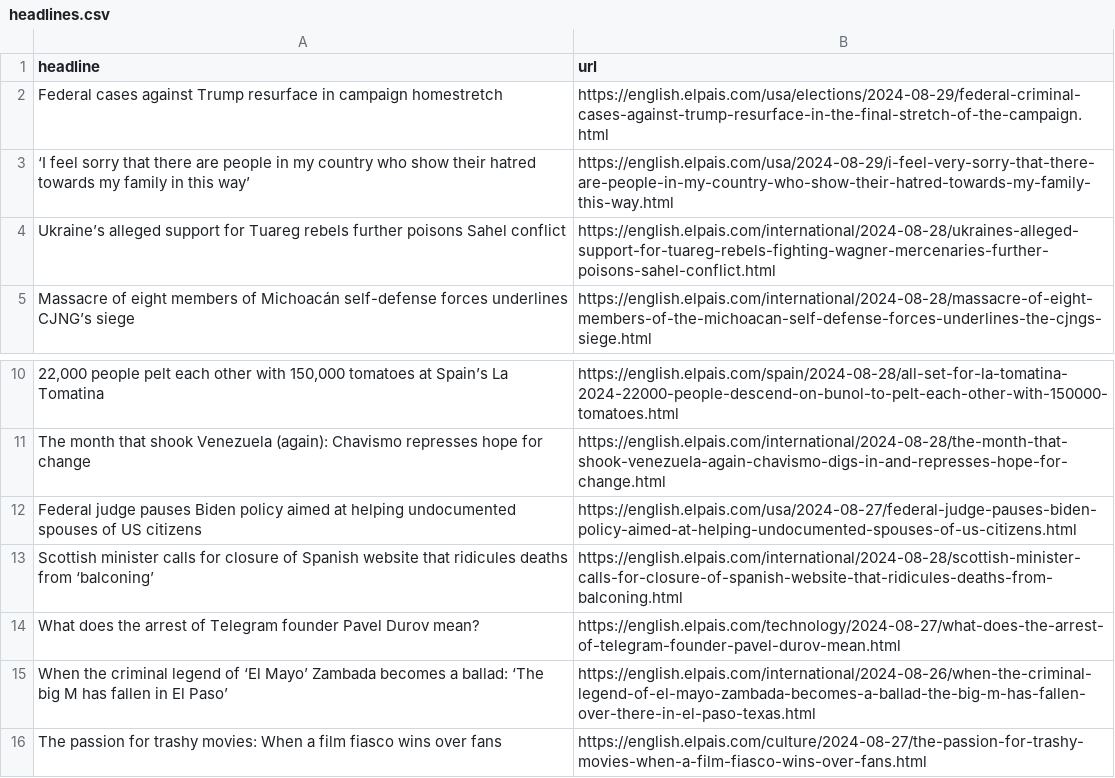
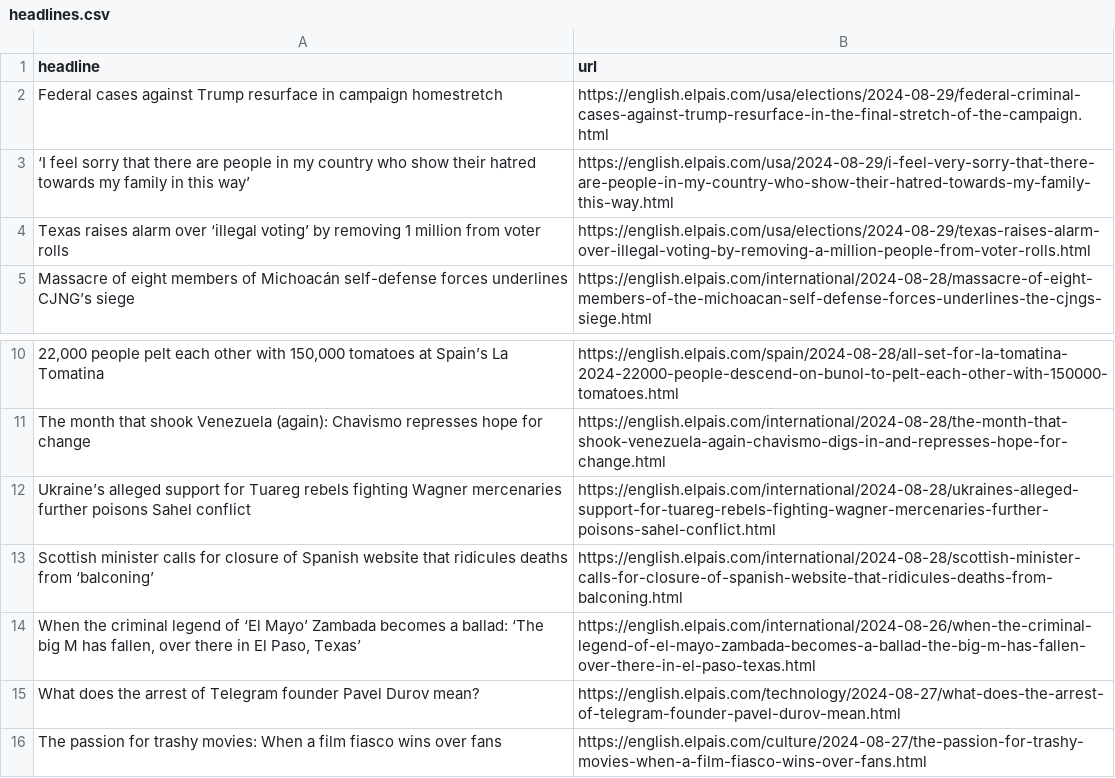
Before and after one commit to tako8888/auto-elparis, a CSV file: headlines.csv, drawn as a sheet; only a part is shown, gaps mark what is left out; removed rows and columns are numbered as before the commit, all else as after; the diff names each change by its address in the sheet, - before the commit and + after, or states it on an @@ line.

```diff
--- a/headlines.csv
+++ b/headlines.csv
-row 4: Ukraine’s alleged support for Tuareg rebels further poisons Sahel conflict | https://english.elpais.com/international/2024-08-28/ukraines-alleged-support-for-tuareg-rebels-fighting-wagner-mercenaries-further-poisons-sahel-conflict.html
+row 4: Texas raises alarm over ‘illegal voting’ by removing 1 million from voter rolls | https://english.elpais.com/usa/elections/2024-08-29/texas-raises-alarm-over-illegal-voting-by-removing-a-million-people-from-voter-rolls.html
-row 12: Federal judge pauses Biden policy aimed at helping undocumented spouses of US citizens | https://english.elpais.com/usa/2024-08-27/federal-judge-pauses-biden-policy-aimed-at-helping-undocumented-spouses-of-us-citizens.html
+row 12: Ukraine’s alleged support for Tuareg rebels fighting Wagner mercenaries further poisons Sahel conflict | https://english.elpais.com/international/2024-08-28/ukraines-alleged-support-for-tuareg-rebels-fighting-wagner-mercenaries-further-poisons-sahel-conflict.html
+row 14: When the criminal legend of ‘El Mayo’ Zambada becomes a ballad: ‘The big M has fallen, over there in El Paso, Texas’ | https://english.elpais.com/international/2024-08-26/when-the-criminal-legend-of-el-mayo-zambada-becomes-a-ballad-the-big-m-has-fallen-over-there-in-el-paso-texas.html
-row 15: When the criminal legend of ‘El Mayo’ Zambada becomes a ballad: ‘The big M has fallen in El Paso’ | https://english.elpais.com/international/2024-08-26/when-the-criminal-legend-of-el-mayo-zambada-becomes-a-ballad-the-big-m-has-fallen-over-there-in-el-paso-texas.html
```
